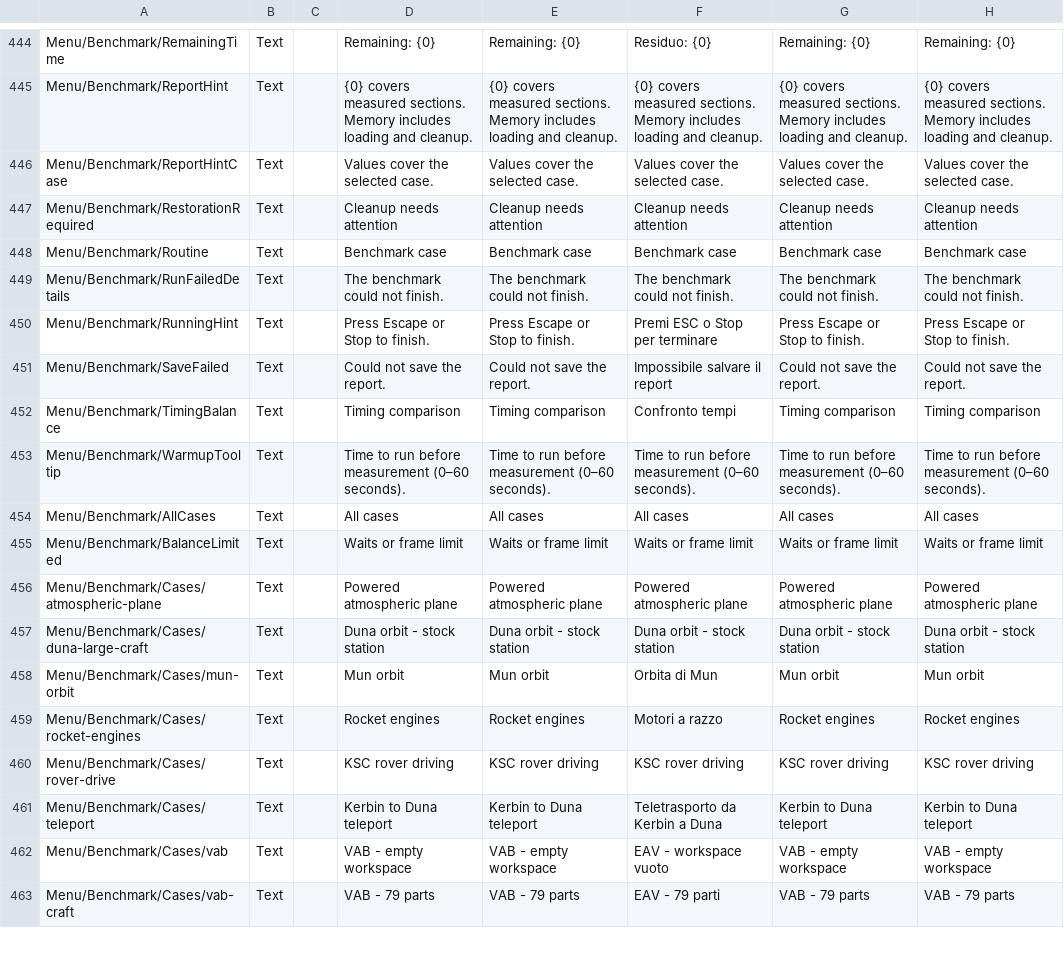
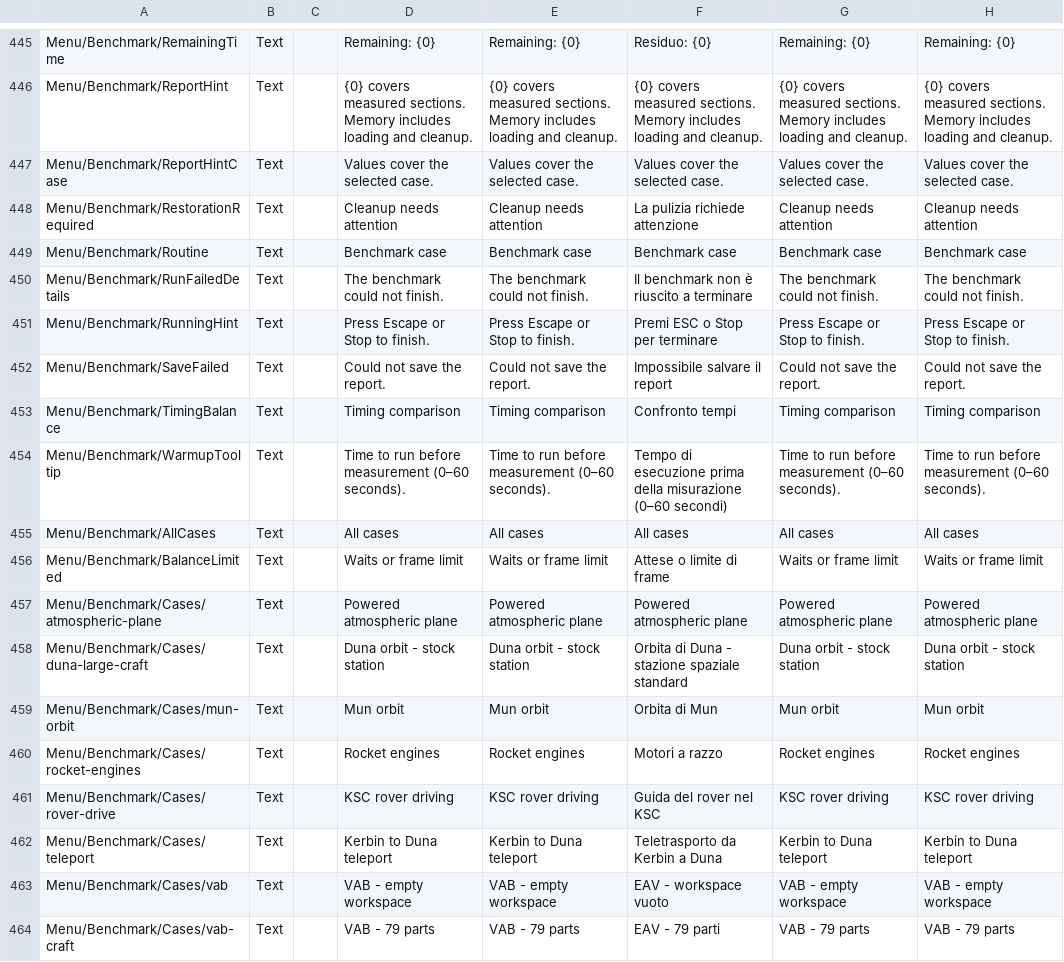
Before and after one commit to KSP2Redux/Content, a CSV file: localizations/ui_settings_loc.csv, drawn as a sheet; only a part is shown, gaps mark what is left out; addresses are those after the commit; the diff covers the shown part only; the diff names each change by its address in the sheet, - before the commit and + after, or states it on an @@ line.

Commit message:
Update localizations 2026-10-29 [skip ci]

```diff
--- a/localizations/ui_settings_loc.csv
+++ b/localizations/ui_settings_loc.csv
-F448: Cleanup needs attention
+F448: La pulizia richiede attenzione
-F450: The benchmark could not finish.
+F450: Il benchmark non è riuscito a terminare
-F454: Time to run before measurement (0–60 seconds).
+F454: Tempo di esecuzione prima della misurazione (0–60 secondi)
-F456: Waits or frame limit
+F456: Attese o limite di frame
-F458: Duna orbit - stock station
+F458: Orbita di Duna - stazione spaziale standard
-F461: KSC rover driving
+F461: Guida del rover nel KSC
```
Also changed, not shown: 1 added row and 47 edited cells elsewhere in this file, localizations/experiments_loc.csv, localizations/partmodules_loc.csv, 5 other files.
